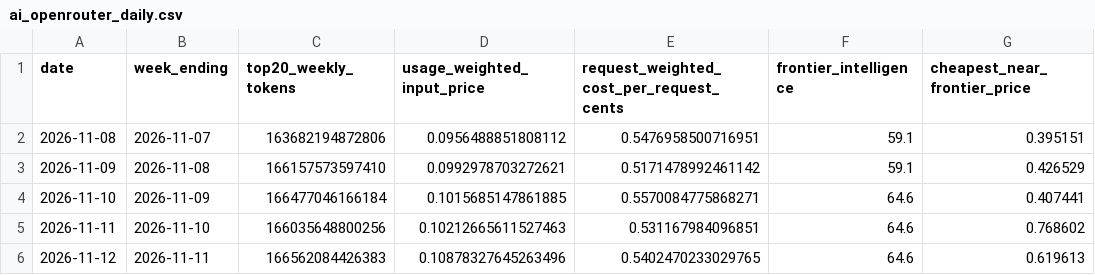
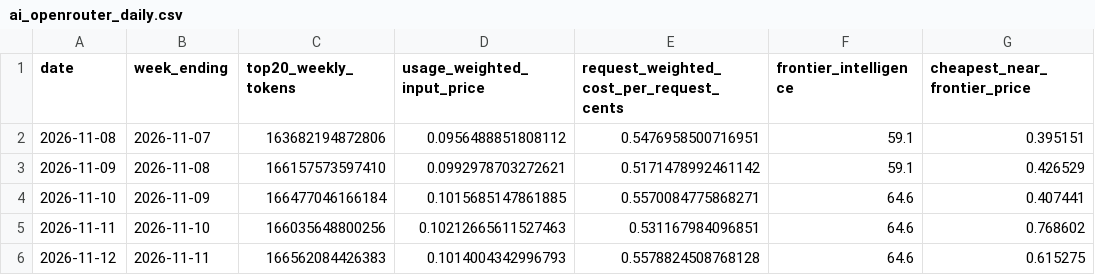
Before and after one commit to CL272/strategist-dashboard, a CSV file: archive/ai_openrouter_daily.csv, drawn as a sheet; only a part is shown; the diff names each change by its address in the sheet, - before the commit and + after, or states it on an @@ line.

```diff
--- a/archive/ai_openrouter_daily.csv
+++ b/archive/ai_openrouter_daily.csv
-D6 (usage_weighted_input_price): 0.10878327645263496
+D6 (usage_weighted_input_price): 0.1014004342996793
-E6: 0.5402470233029765
+E6: 0.5578824508768128
-G6 (cheapest_near_frontier_price): 0.619613
+G6 (cheapest_near_frontier_price): 0.615275
```
Also changed, not shown: archive/FG.csv, archive/OIL_WTI_SPREAD.csv, 1 other file.
